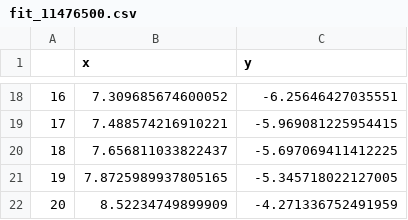
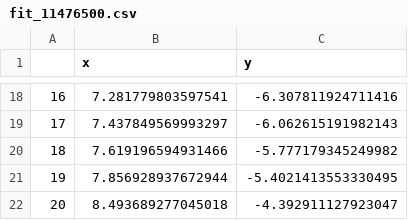
Before and after one commit to daviddralle/flow_projector, a CSV file: plots/fit_11476500.csv, drawn as a sheet; only a part is shown, gaps mark what is left out; the diff covers the shown part only.

```diff
--- a/plots/fit_11476500.csv
+++ b/plots/fit_11476500.csv
@@ -18,5 +18,5 @@
-16,7.309685674600052,-6.25646427035551
-17,7.488574216910221,-5.969081225954415
-18,7.656811033822437,-5.697069411412225
-19,7.8725989937805165,-5.345718022127005
-20,8.52234749899909,-4.271336752491959
+16,7.281779803597541,-6.307811924711416
+17,7.437849569993297,-6.062615191982143
+18,7.619196594931466,-5.777179345249982
+19,7.856928937672944,-5.4021413553330495
+20,8.493689277045018,-4.392911127923047
```
Also changed, not shown: 32 edited cells elsewhere in this file, plots/binned_data_11475800.csv, plots/binned_data_11476500.csv, 14 other files.
